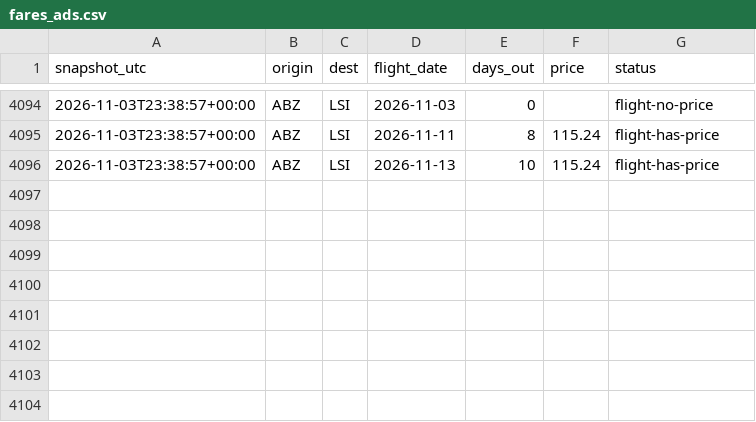
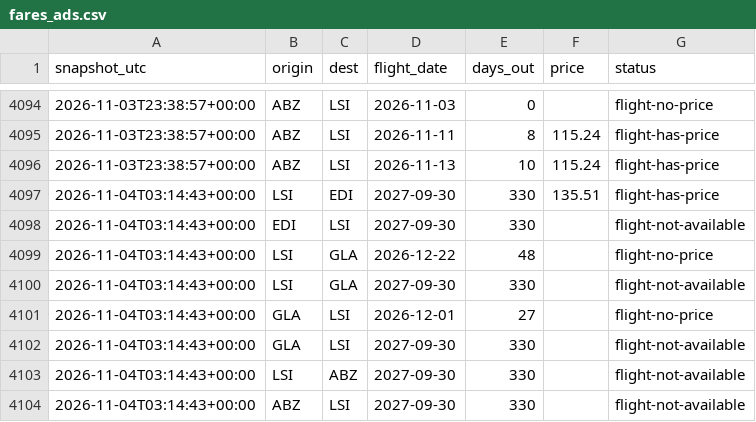
Before and after one commit to ShetlandJ/loganair-tracker, a CSV file: data/fares_ads.csv, drawn as a sheet; only a part is shown, gaps mark what is left out.

```diff
--- a/data/fares_ads.csv
+++ b/data/fares_ads.csv
@@ -4096 +4096,9 @@ snapshot_utc,origin,dest,flight_date,days_out,price,status
 2026-11-03T23:38:57+00:00,ABZ,LSI,2026-11-13,10,115.24,flight-has-price
+2026-11-04T03:14:43+00:00,LSI,EDI,2027-09-30,330,135.51,flight-has-price
+2026-11-04T03:14:43+00:00,EDI,LSI,2027-09-30,330,,flight-not-available
+2026-11-04T03:14:43+00:00,LSI,GLA,2026-12-22,48,,flight-no-price
+2026-11-04T03:14:43+00:00,LSI,GLA,2027-09-30,330,,flight-not-available
+2026-11-04T03:14:43+00:00,GLA,LSI,2026-12-01,27,,flight-no-price
+2026-11-04T03:14:43+00:00,GLA,LSI,2027-09-30,330,,flight-not-available
+2026-11-04T03:14:43+00:00,LSI,ABZ,2027-09-30,330,,flight-not-available
+2026-11-04T03:14:43+00:00,ABZ,LSI,2027-09-30,330,,flight-not-available
```
Also changed, not shown: data/fares.csv, data/runs.csv.
